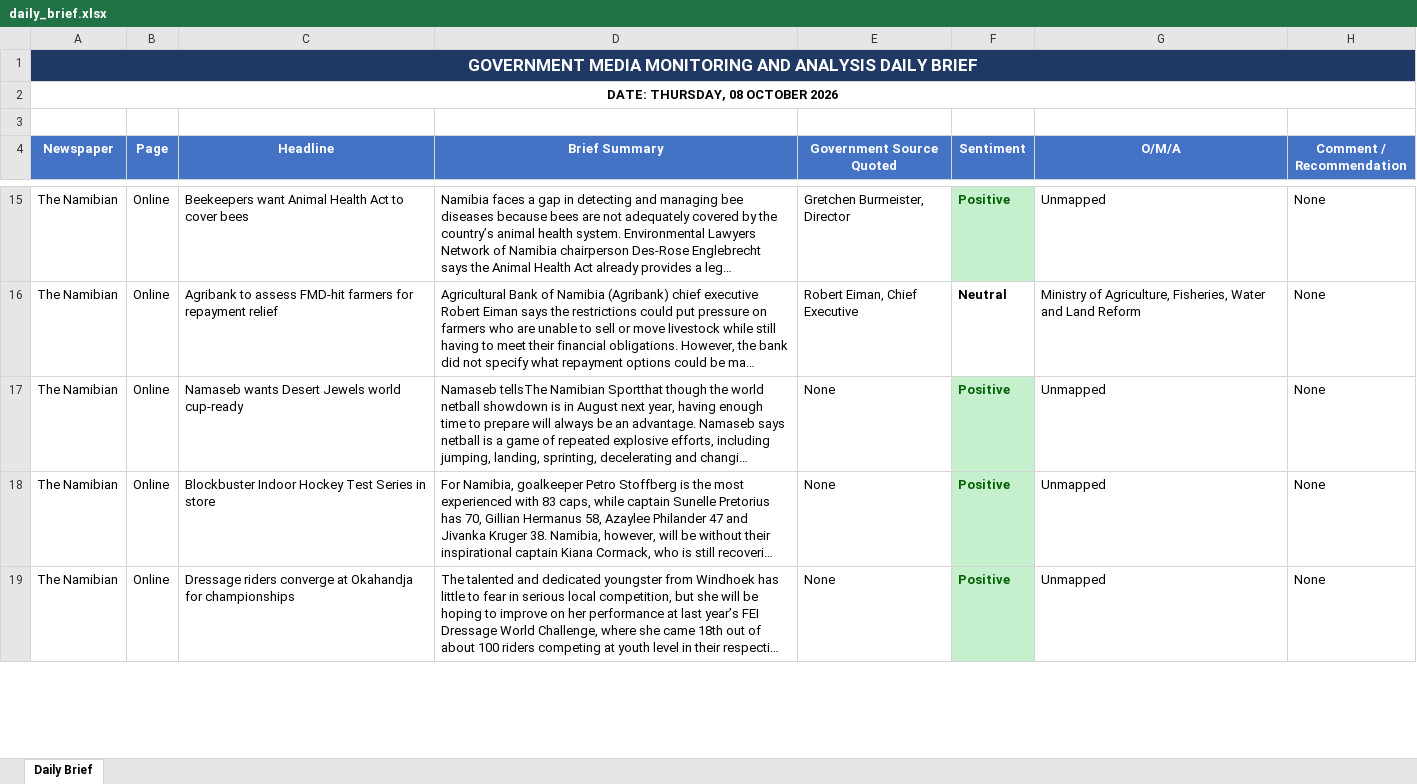
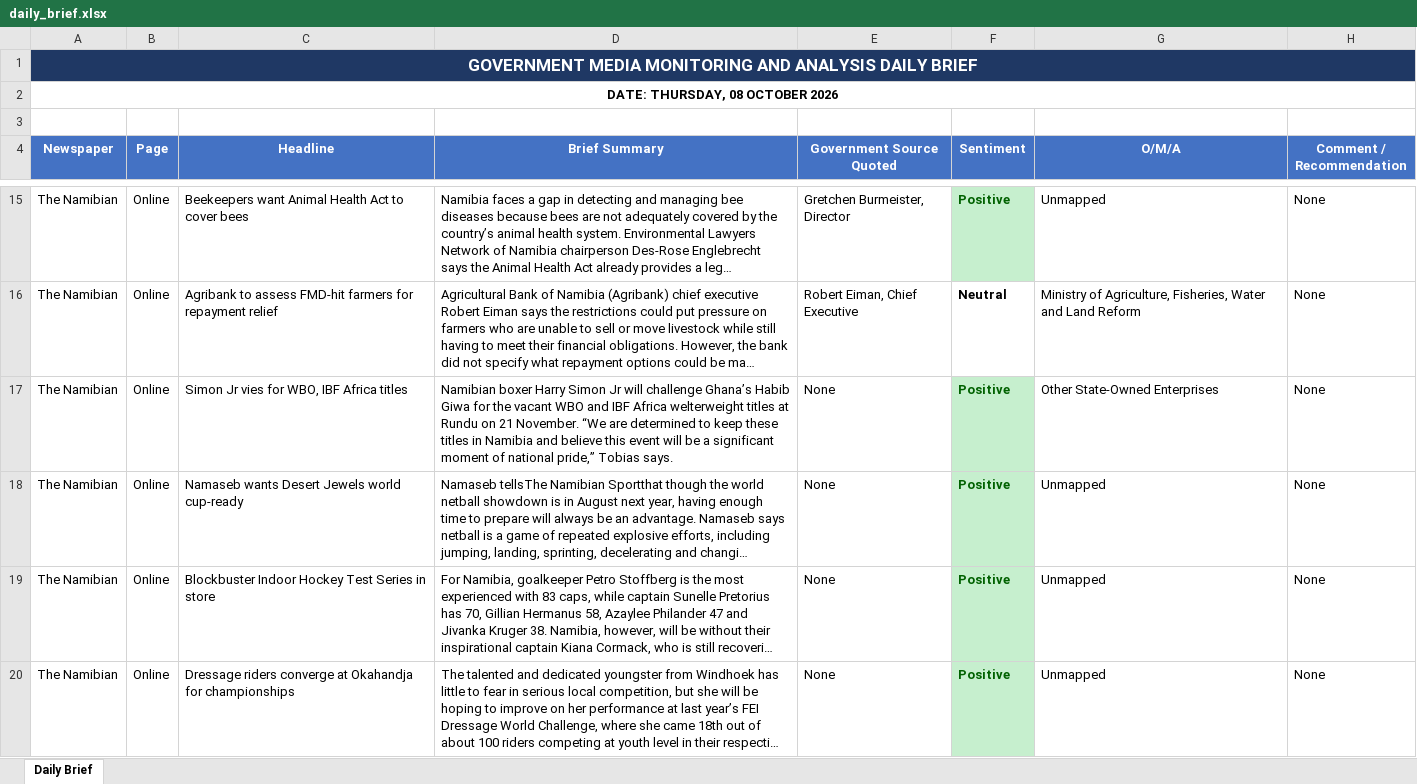
Before and after one commit to Prof-Gtn/GovPulse, an Excel workbook: data/processed/daily_brief.xlsx, sheet Daily Brief, drawn as a sheet; only a part is shown, gaps mark what is left out; long unchanged cells end in …; values as stored, in another font and other column widths than the file's, no borders; the diff covers the shown part only; the diff names each change by its address in the sheet, - before the commit and + after, or states it on an @@ line.

```diff
--- a/data/processed/daily_brief.xlsx (sheet Daily Brief)
+++ b/data/processed/daily_brief.xlsx (sheet Daily Brief)
+row 17: The Namibian | Online | Simon Jr vies for WBO, IBF Africa titles | Namibian boxer Harry Simon Jr will challenge Ghana’s Habib Giwa for the vacant WBO and IBF Africa welterweight titles at Rundu on 21 November. “We are determined to keep these titles in Namibia and believe this event will be a significant moment of national pride,” Tobias says. | None | Positive | Other State-Owned Enterprises | None
```
Also changed, not shown: 1 removed row, 2 edited cells and cell formats elsewhere in this sheet, 3 other files.
